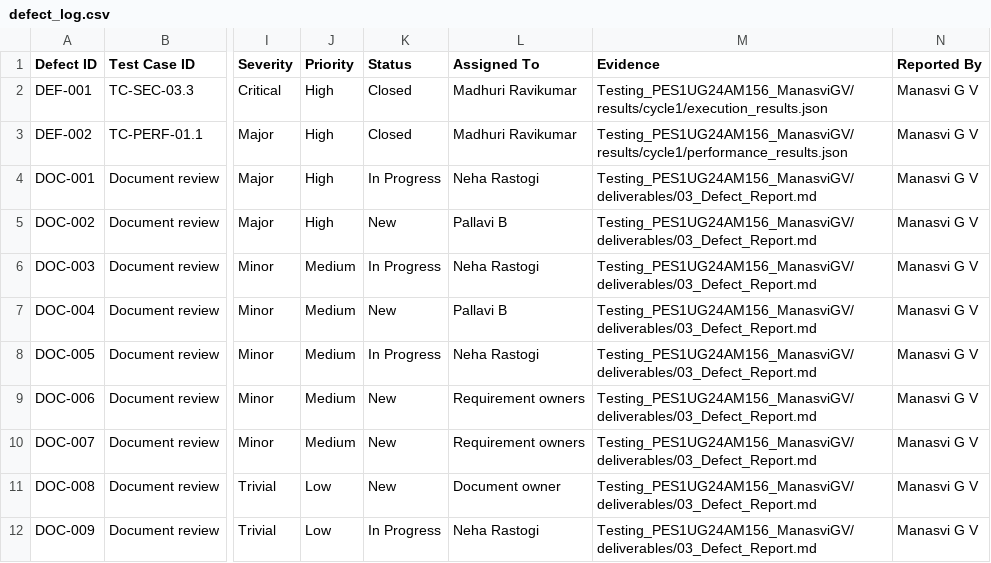
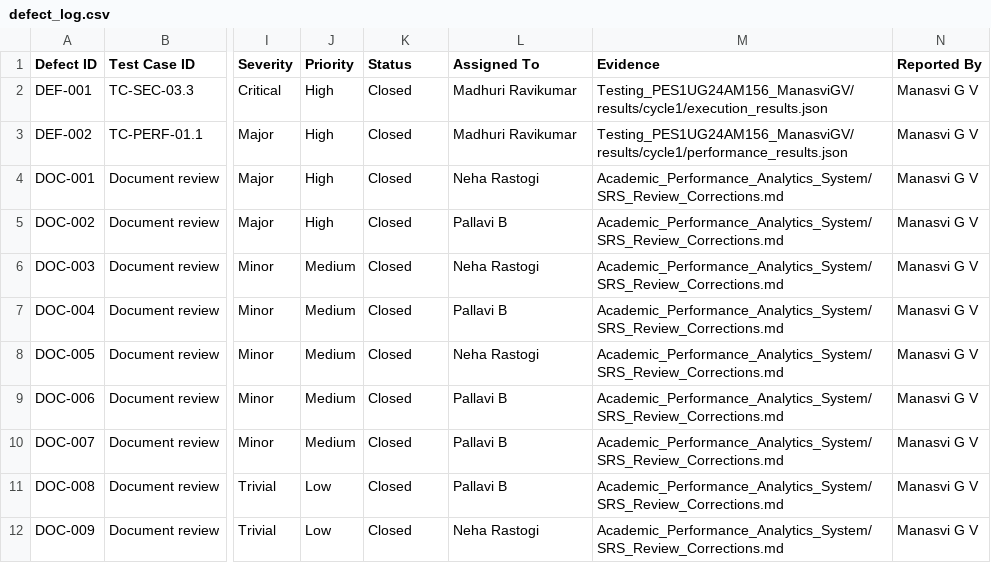
Before and after one commit to pallaviB463/SE_Team_05, a CSV file: Academic_Performance_Analytics_System/testing/test-execution/defect_log.csv, drawn as a sheet; only a part is shown, gaps mark what is left out; the diff names each change by its address in the sheet, - before the commit and + after, or states it on an @@ line.

Commit message:
docs(qa): formalize SRS review corrections and close all documentation defects for v1.0.0 (APAS-18)

```diff
--- a/Academic_Performance_Analytics_System/testing/test-execution/defect_log.csv
+++ b/Academic_Performance_Analytics_System/testing/test-execution/defect_log.csv
-K4 (Status): In Progress
+K4 (Status): Closed
-M4:M12 (Evidence): Testing_PES1UG24AM156_ManasviGV/deliverables/03_Defect_Report.md
+M4:M12 (Evidence): Academic_Performance_Analytics_System/SRS_Review_Corrections.md
-K5 (Status): New
+K5 (Status): Closed
-K6 (Status): In Progress
+K6 (Status): Closed
-K7 (Status): New
+K7 (Status): Closed
-K8 (Status): In Progress
+K8 (Status): Closed
-K9:K11 (Status): New
+K9:K11 (Status): Closed
-L9:L10 (Assigned To): Requirement owners
+L9:L10 (Assigned To): Pallavi B
-L11 (Assigned To): Document owner
+L11 (Assigned To): Pallavi B
-K12 (Status): In Progress
+K12 (Status): Closed
```
Also changed, not shown: 2 other files.
